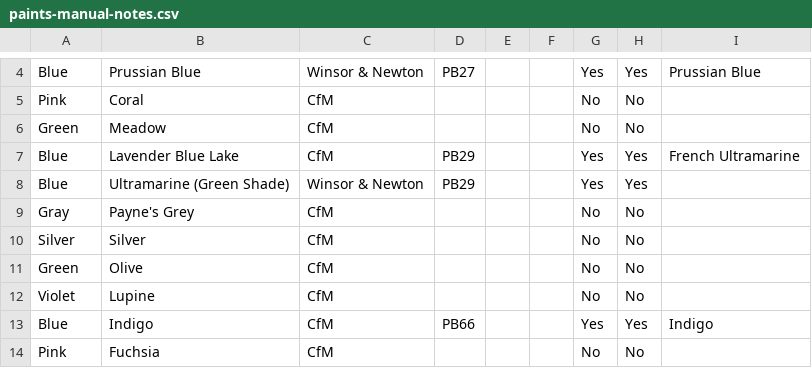
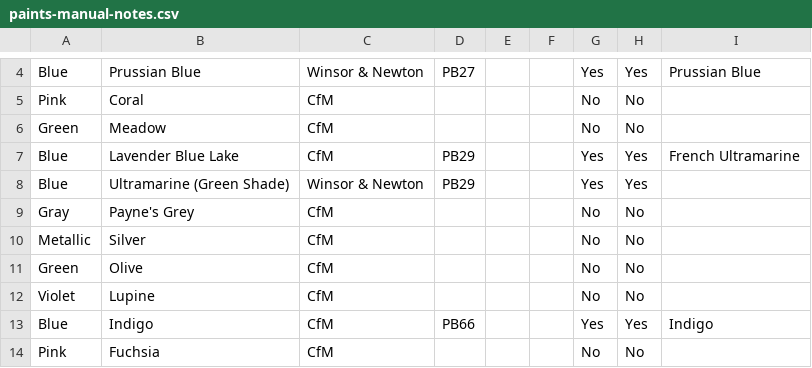
Before and after one commit to ak-krajewska/watercolor-palettes, a CSV file: paints-manual-notes.csv, drawn as a sheet; only a part is shown, gaps mark what is left out.

```diff
--- a/paints-manual-notes.csv
+++ b/paints-manual-notes.csv
@@ -9,3 +9,3 @@ Blue,Ultramarine (Green Shade),Winsor & Newton,PB29,,,Yes,Yes,
 Gray,Payne's Grey,CfM,,,,No,No,
-Silver,Silver,CfM,,,,No,No,
+Metallic,Silver,CfM,,,,No,No,
 Green,Olive,CfM,,,,No,No,
```
Also changed, not shown: data/inventory.csv, 2 other files.
